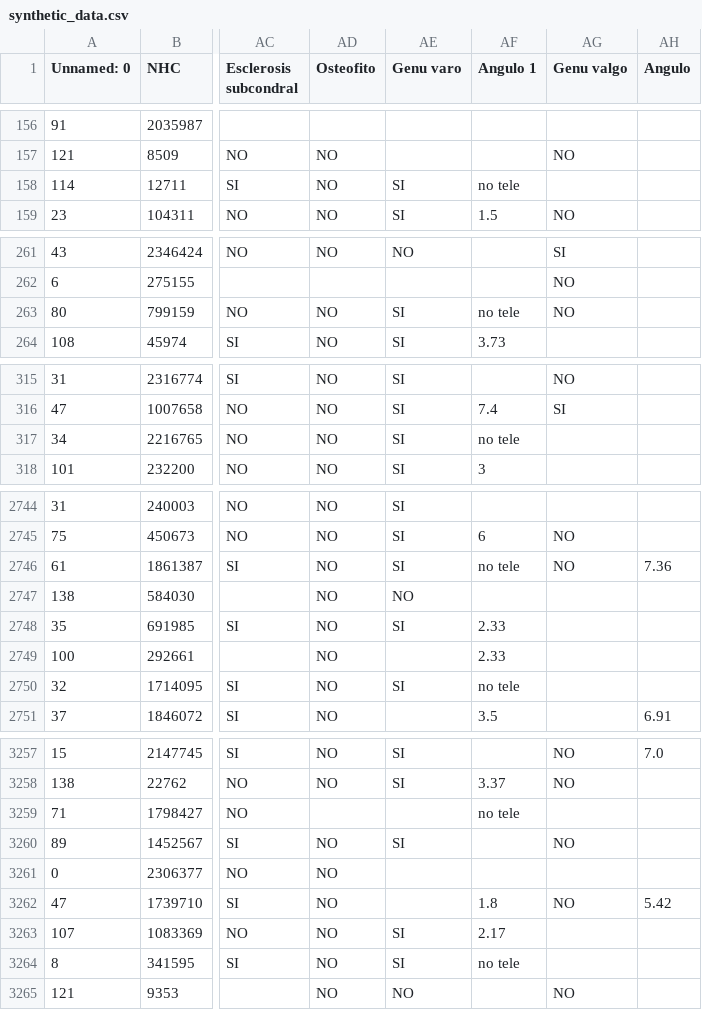
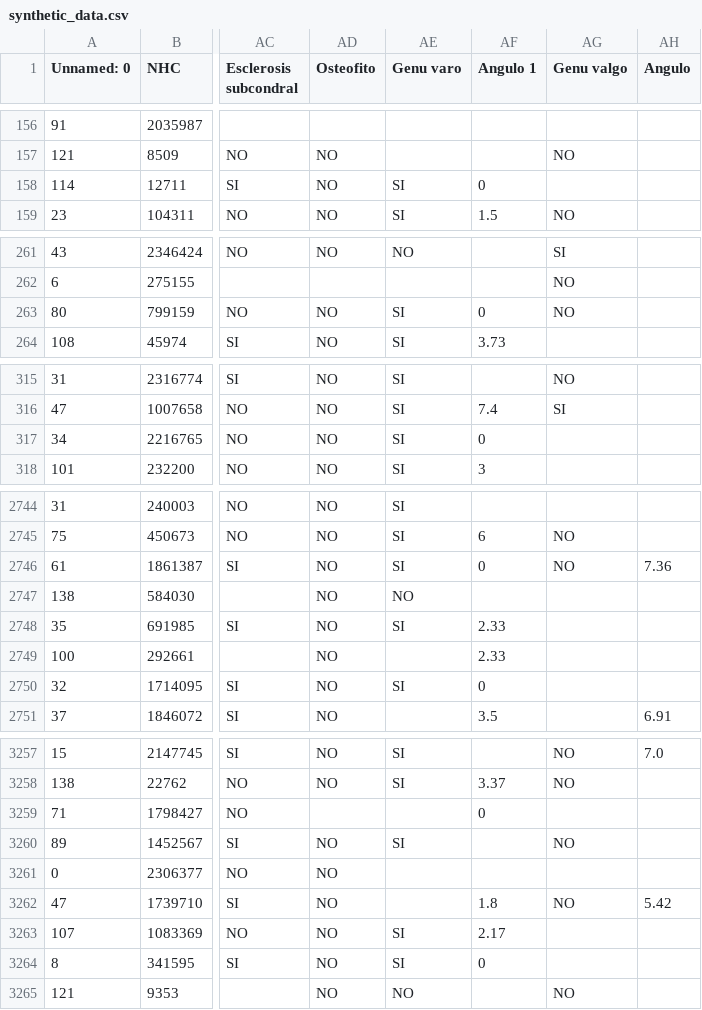
Before and after one commit to magafrica/knee_ai, a CSV file: data/synthetic_data.csv, drawn as a sheet; only a part is shown, gaps mark what is left out; the diff covers the shown part only; the diff names each change by its address in the sheet, - before the commit and + after, or states it on an @@ line.

```diff
--- a/data/synthetic_data.csv
+++ b/data/synthetic_data.csv
-AF158 (Angulo 1): no tele
+AF158 (Angulo 1): 0
-AF263 (Angulo 1): no tele
+AF263 (Angulo 1): 0
-AF317 (Angulo 1): no tele
+AF317 (Angulo 1): 0
-AF2746 (Angulo 1): no tele
+AF2746 (Angulo 1): 0
-AF2750 (Angulo 1): no tele
+AF2750 (Angulo 1): 0
-AF3259 (Angulo 1): no tele
+AF3259 (Angulo 1): 0
-AF3264 (Angulo 1): no tele
+AF3264 (Angulo 1): 0
```
Also changed, not shown: 44 edited cells elsewhere in this file, 10 other files.
